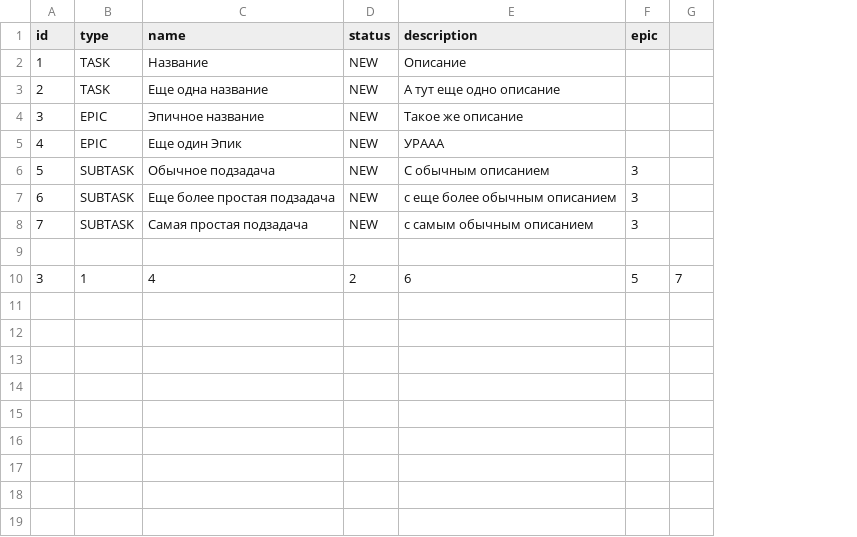
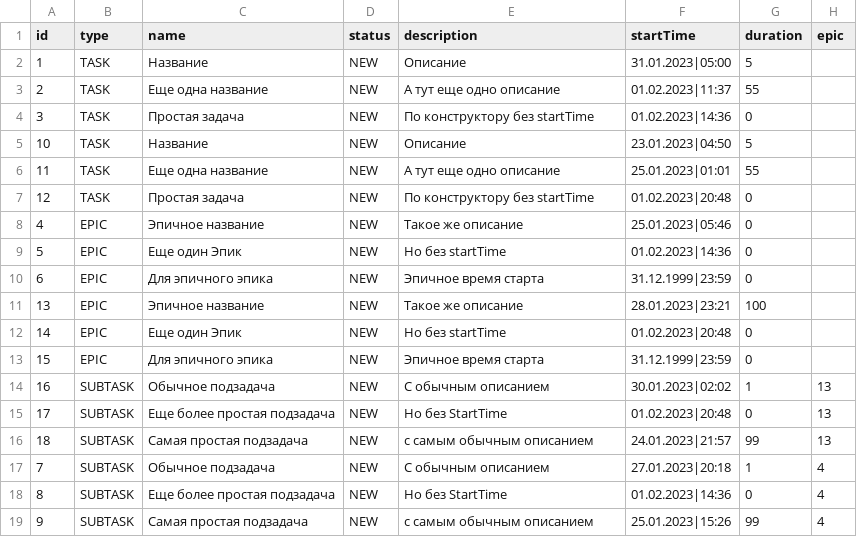
Before and after one commit to PVD777/java-kanban, a CSV file: resources/Task List.csv, drawn as a sheet; removed rows and columns are numbered as before the commit, all else as after; the diff names each change by its address in the sheet, - before the commit and + after, or states it on an @@ line.

```diff
--- a/resources/Task List.csv
+++ b/resources/Task List.csv
+column F (startTime), rows 2-4: 31.01.2023|05:00 | 01.02.2023|11:37 | 01.02.2023|14:36; row 8: 25.01.2023|05:46; rows 14-15: 30.01.2023|02:02 | 01.02.2023|20:48; rows 17-18: 27.01.2023|20:18 | 01.02.2023|14:36
+column G (duration), rows 2-4: 5 | 55 | 0; row 8: 0; rows 14-15: 1 | 0; rows 17-18: 1 | 0
-column G, empty
-B4 (type): EPIC
+B4 (type): TASK
-C4 (name): Эпичное название
+C4 (name): Простая задача
-E4 (description): Такое же описание
+E4 (description): По конструктору без startTime
+row 5: 10 | TASK | Название | NEW | Описание | 23.01.2023|04:50 | 5
+row 6: 11 | TASK | Еще одна название | NEW | А тут еще одно описание | 25.01.2023|01:01 | 55
+row 7: 12 | TASK | Простая задача | NEW | По конструктору без startTime | 01.02.2023|20:48 | 0
-C8 (name): Еще один Эпик
+C8 (name): Эпичное название
-E8 (description): УРААА
+E8 (description): Такое же описание
+row 9: 5 | EPIC | Еще один Эпик | NEW | Но без startTime | 01.02.2023|14:36 | 0
+row 10: 6 | EPIC | Для эпичного эпика | NEW | Эпичное время старта | 31.12.1999|23:59 | 0
+row 11: 13 | EPIC | Эпичное название | NEW | Такое же описание | 28.01.2023|23:21 | 100
+row 12: 14 | EPIC | Еще один Эпик | NEW | Но без startTime | 01.02.2023|20:48 | 0
+row 13: 15 | EPIC | Для эпичного эпика | NEW | Эпичное время старта | 31.12.1999|23:59 | 0
-A14 (id): 5
+A14 (id): 16
-H14:H15 (epic): 3
+H14:H15 (epic): 13
-A15 (id): 6
+A15 (id): 17
-E15 (description): с еще более обычным описанием
+E15 (description): Но без StartTime
+row 16: 18 | SUBTASK | Самая простая подзадача | NEW | с самым обычным описанием | 24.01.2023|21:57 | 99 | 13
-C17 (name): Самая простая подзадача
+C17 (name): Обычное подзадача
-E17 (description): с самым обычным описанием
+E17 (description): C обычным описанием
-H17 (epic): 3
+H17 (epic): 4
-row 18: (empty)
+row 18: 8 | SUBTASK | Еще более простая подзадача | NEW | Но без StartTime | 01.02.2023|14:36 | 0 | 4
-row 10: 3 | 1 | 4 | 2 | 6 | 5 | 7
+row 19: 9 | SUBTASK | Самая простая подзадача | NEW | с самым обычным описанием | 25.01.2023|15:26 | 99 | 4
```
Also changed, not shown: 14 other files.
